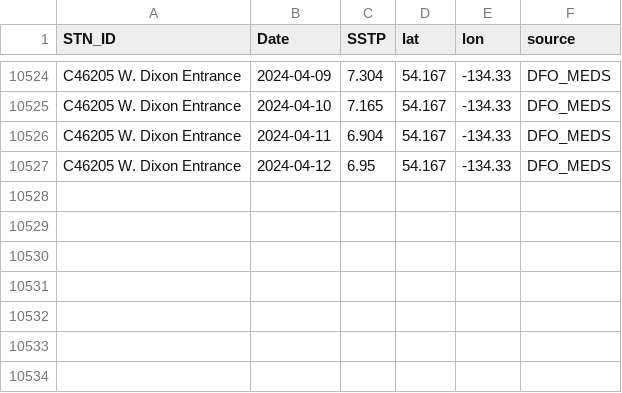
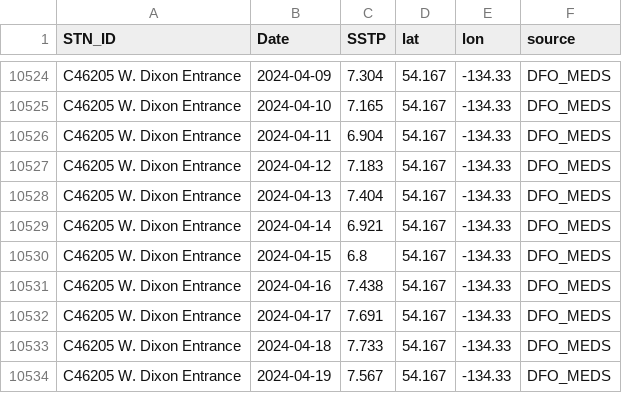
Before and after one commit to IOS-OSD-DPG/Pacific_SST_Monitoring, a CSV file: data/buoy_ST_daily/ECCC_Buoy_ST_Daily_Avg_C46205_W_Dixon_Entrance.csv, drawn as a sheet; only a part is shown, gaps mark what is left out.

```diff
--- a/data/buoy_ST_daily/ECCC_Buoy_ST_Daily_Avg_C46205_W_Dixon_Entrance.csv
+++ b/data/buoy_ST_daily/ECCC_Buoy_ST_Daily_Avg_C46205_W_Dixon_Entrance.csv
@@ -10526,2 +10526,9 @@
 "C46205 W. Dixon Entrance",2024-04-11,6.904,54.167,-134.33,"DFO_MEDS"
-"C46205 W. Dixon Entrance",2024-04-12,6.95,54.167,-134.33,"DFO_MEDS"
+"C46205 W. Dixon Entrance",2024-04-12,7.183,54.167,-134.33,"DFO_MEDS"
+"C46205 W. Dixon Entrance",2024-04-13,7.404,54.167,-134.33,"DFO_MEDS"
+"C46205 W. Dixon Entrance",2024-04-14,6.921,54.167,-134.33,"DFO_MEDS"
+"C46205 W. Dixon Entrance",2024-04-15,6.8,54.167,-134.33,"DFO_MEDS"
+"C46205 W. Dixon Entrance",2024-04-16,7.438,54.167,-134.33,"DFO_MEDS"
+"C46205 W. Dixon Entrance",2024-04-17,7.691,54.167,-134.33,"DFO_MEDS"
+"C46205 W. Dixon Entrance",2024-04-18,7.733,54.167,-134.33,"DFO_MEDS"
+"C46205 W. Dixon Entrance",2024-04-19,7.567,54.167,-134.33,"DFO_MEDS"
```
Also changed, not shown: data/buoy_ST_daily/ECCC_Buoy_ST_Daily_Avg_C46145_Central_Dixon_Entrance.csv, data/buoy_ST_daily/ECCC_Buoy_ST_Daily_Avg_C46181_Nanakwa_Shoal.csv, 31 other files.
